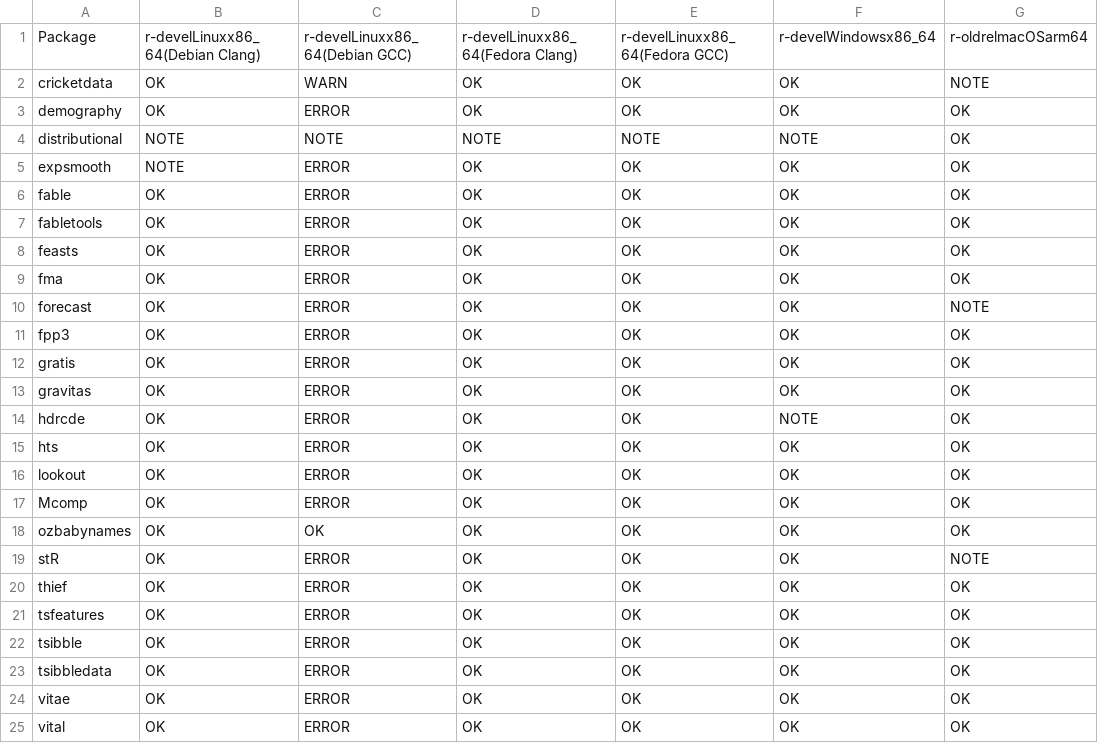
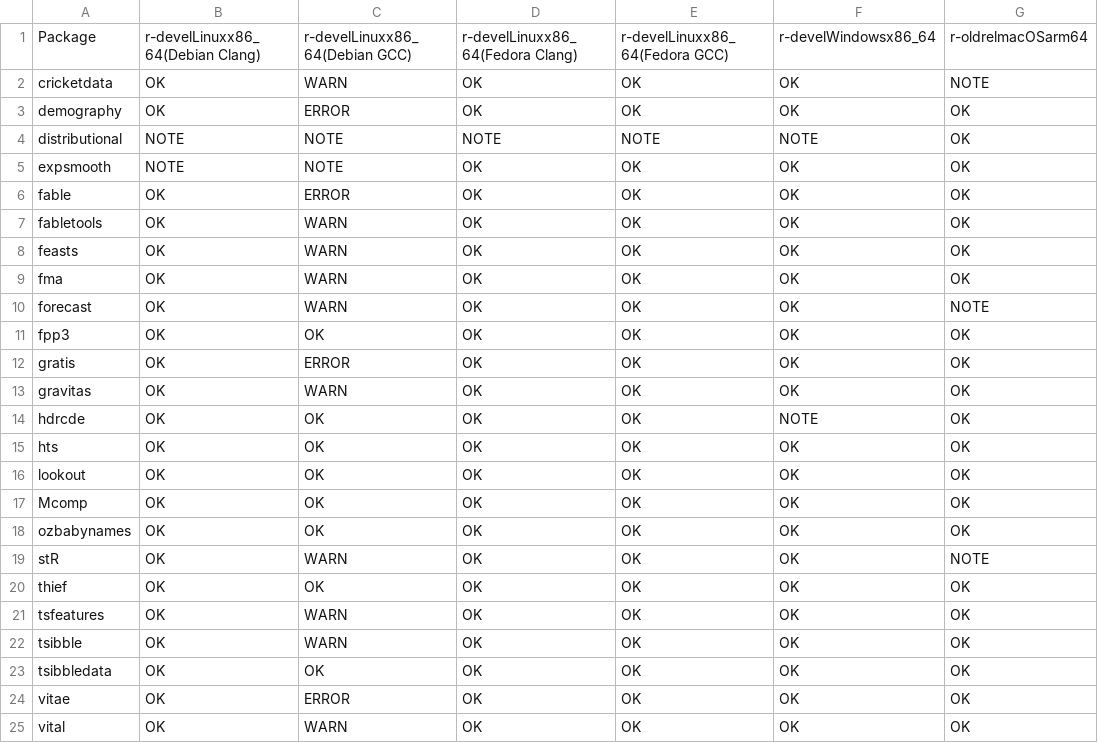
Before and after one commit to robjhyndman/gh-dashboard, a CSV file: cran_status.csv, drawn as a sheet; only a part is shown; the diff names each change by its address in the sheet, - before the commit and + after, or states it on an @@ line.

```diff
--- a/cran_status.csv
+++ b/cran_status.csv
-C5: ERROR
+C5: NOTE
-C7:C10: ERROR
+C7:C10: WARN
-C11: ERROR
+C11: OK
-C13: ERROR
+C13: WARN
-C14:C17: ERROR
+C14:C17: OK
-C19: ERROR
+C19: WARN
-C20: ERROR
+C20: OK
-C21:C22: ERROR
+C21:C22: WARN
-C23: ERROR
+C23: OK
-C25: ERROR
+C25: WARN
```
Also changed, not shown: current_week.csv.
